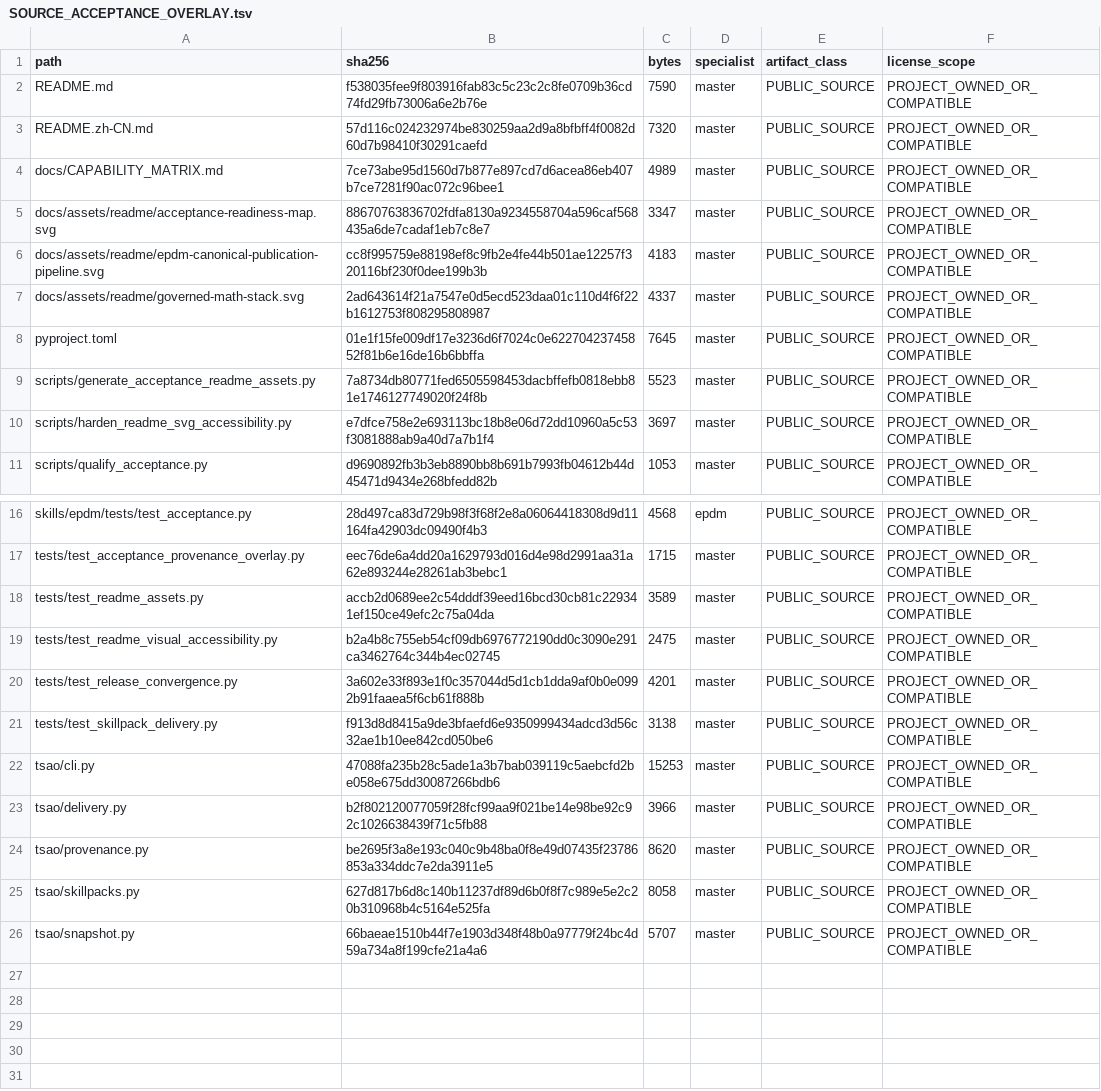
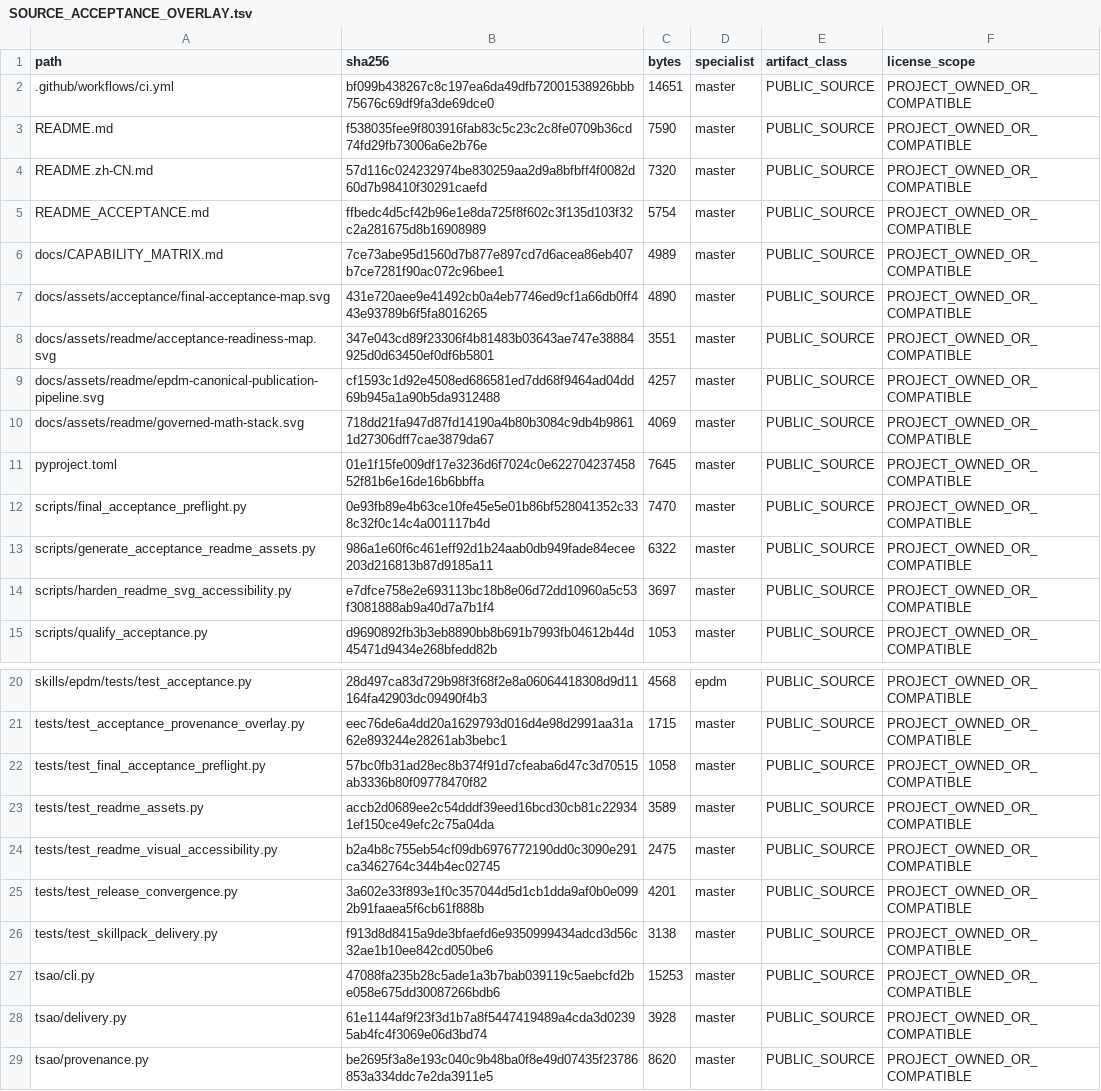
Before and after one commit to SUNHAOJUN22/TSAO-PROCESSING-SKILL, a TSV file: reports/SOURCE_ACCEPTANCE_OVERLAY.tsv, drawn as a sheet; only a part is shown, gaps mark what is left out; the shorter side is filled out with more unchanged rows.

Commit message:
docs: finalize bilingual process acceptance contract
Add the equation-rich bilingual acceptance README, repository-owned acceptance visual, deterministic preflight, regression test and source acceptance overlay. Preserve the repository's main-only permanent qualification policy and keep scientific, engineering, HSE, customer and industrial approvals NOT_EVALUATED.

```diff
--- a/reports/SOURCE_ACCEPTANCE_OVERLAY.tsv
+++ b/reports/SOURCE_ACCEPTANCE_OVERLAY.tsv
@@ -1,10 +1,14 @@
 path	sha256	bytes	specialist	artifact_class	license_scope
+.github/workflows/ci.yml	bf099b438267c8c197ea6da49dfb72001538926bbb75676c69df9fa3de69dce0	14651	master	PUBLIC_SOURCE	PROJECT_OWNED_OR_COMPATIBLE
 README.md	f538035fee9f803916fab83c5c23c2c8fe0709b36cd74fd29fb73006a6e2b76e	7590	master	PUBLIC_SOURCE	PROJECT_OWNED_OR_COMPATIBLE
 README.zh-CN.md	57d116c024232974be830259aa2d9a8bfbff4f0082d60d7b98410f30291caefd	7320	master	PUBLIC_SOURCE	PROJECT_OWNED_OR_COMPATIBLE
+README_ACCEPTANCE.md	ffbedc4d5cf42b96e1e8da725f8f602c3f135d103f32c2a281675d8b16908989	5754	master	PUBLIC_SOURCE	PROJECT_OWNED_OR_COMPATIBLE
 docs/CAPABILITY_MATRIX.md	7ce73abe95d1560d7b877e897cd7d6acea86eb407b7ce7281f90ac072c96bee1	4989	master	PUBLIC_SOURCE	PROJECT_OWNED_OR_COMPATIBLE
-docs/assets/readme/acceptance-readiness-map.svg	88670763836702fdfa8130a9234558704a596caf568435a6de7cadaf1eb7c8e7	3347	master	PUBLIC_SOURCE	PROJECT_OWNED_OR_COMPATIBLE
-docs/assets/readme/epdm-canonical-publication-pipeline.svg	cc8f995759e88198ef8c9fb2e4fe44b501ae12257f320116bf230f0dee199b3b	4183	master	PUBLIC_SOURCE	PROJECT_OWNED_OR_COMPATIBLE
-docs/assets/readme/governed-math-stack.svg	2ad643614f21a7547e0d5ecd523daa01c110d4f6f22b1612753f808295808987	4337	master	PUBLIC_SOURCE	PROJECT_OWNED_OR_COMPATIBLE
+docs/assets/acceptance/final-acceptance-map.svg	431e720aee9e41492cb0a4eb7746ed9cf1a66db0ff443e93789b6f5fa8016265	4890	master	PUBLIC_SOURCE	PROJECT_OWNED_OR_COMPATIBLE
+docs/assets/readme/acceptance-readiness-map.svg	347e043cd89f23306f4b81483b03643ae747e38884925d0d63450ef0df6b5801	3551	master	PUBLIC_SOURCE	PROJECT_OWNED_OR_COMPATIBLE
+docs/assets/readme/epdm-canonical-publication-pipeline.svg	cf1593c1d92e4508ed686581ed7dd68f9464ad04dd69b945a1a90b5da9312488	4257	master	PUBLIC_SOURCE	PROJECT_OWNED_OR_COMPATIBLE
+docs/assets/readme/governed-math-stack.svg	718dd21fa947d87fd14190a4b80b3084c9db4b98611d27306dff7cae3879da67	4069	master	PUBLIC_SOURCE	PROJECT_OWNED_OR_COMPATIBLE
 pyproject.toml	01e1f15fe009df17e3236d6f7024c0e62270423745852f81b6e16de16b6bbffa	7645	master	PUBLIC_SOURCE	PROJECT_OWNED_OR_COMPATIBLE
-scripts/generate_acceptance_readme_assets.py	7a8734db80771fed6505598453dacbffefb0818ebb81e1746127749020f24f8b	5523	master	PUBLIC_SOURCE	PROJECT_OWNED_OR_COMPATIBLE
+scripts/final_acceptance_preflight.py	0e93fb89e4b63ce10fe45e5e01b86bf528041352c338c32f0c14c4a001117b4d	7470	master	PUBLIC_SOURCE	PROJECT_OWNED_OR_COMPATIBLE
+scripts/generate_acceptance_readme_assets.py	986a1e60f6c461eff92d1b24aab0db949fade84ecee203d216813b87d9185a11	6322	master	PUBLIC_SOURCE	PROJECT_OWNED_OR_COMPATIBLE
 scripts/harden_readme_svg_accessibility.py	e7dfce758e2e693113bc18b8e06d72dd10960a5c53f3081888ab9a40d7a7b1f4	3697	master	PUBLIC_SOURCE	PROJECT_OWNED_OR_COMPATIBLE
@@ -17,2 +21,3 @@ skills/epdm/tests/test_acceptance.py	28d497ca83d729b98f3f68f2e8a06064418308d9d11
 tests/test_acceptance_provenance_overlay.py	eec76de6a4dd20a1629793d016d4e98d2991aa31a62e893244e28261ab3bebc1	1715	master	PUBLIC_SOURCE	PROJECT_OWNED_OR_COMPATIBLE
+tests/test_final_acceptance_preflight.py	57bc0fb31ad28ec8b374f91d7cfeaba6d47c3d70515ab3336b80f09778470f82	1058	master	PUBLIC_SOURCE	PROJECT_OWNED_OR_COMPATIBLE
 tests/test_readme_assets.py	accb2d0689ee2c54dddf39eed16bcd30cb81c229341ef150ce49efc2c75a04da	3589	master	PUBLIC_SOURCE	PROJECT_OWNED_OR_COMPATIBLE
@@ -22,3 +27,3 @@ tests/test_skillpack_delivery.py	f913d8d8415a9de3bfaefd6e9350999434adcd3d56c32ae
 tsao/cli.py	47088fa235b28c5ade1a3b7bab039119c5aebcfd2be058e675dd30087266bdb6	15253	master	PUBLIC_SOURCE	PROJECT_OWNED_OR_COMPATIBLE
-tsao/delivery.py	b2f802120077059f28fcf99aa9f021be14e98be92c92c1026638439f71c5fb88	3966	master	PUBLIC_SOURCE	PROJECT_OWNED_OR_COMPATIBLE
+tsao/delivery.py	61e1144af9f23f3d1b7a8f5447419489a4cda3d02395ab4fc4f3069e06d3bd74	3928	master	PUBLIC_SOURCE	PROJECT_OWNED_OR_COMPATIBLE
 tsao/provenance.py	be2695f3a8e193c040c9b48ba0f8e49d07435f23786853a334ddc7e2da3911e5	8620	master	PUBLIC_SOURCE	PROJECT_OWNED_OR_COMPATIBLE
```
Also changed, not shown: 4 other files.
